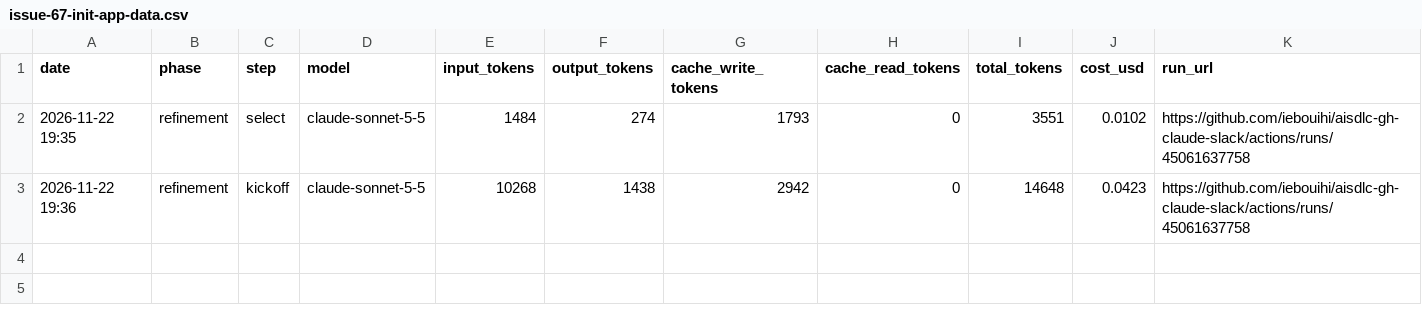
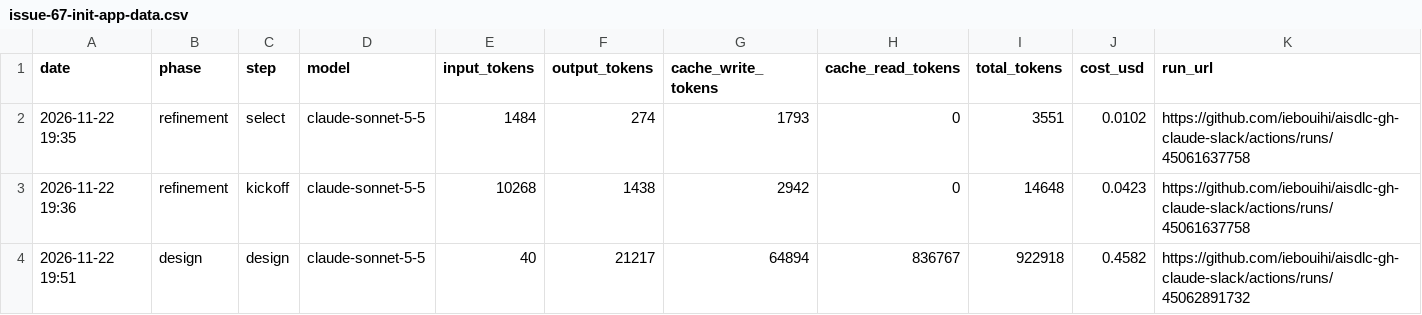
Before and after one commit to iebouihi/aisdlc-gh-claude-slack, a CSV file: token-usage/issue-67-init-app-data.csv, drawn as a sheet.

```diff
--- a/token-usage/issue-67-init-app-data.csv
+++ b/token-usage/issue-67-init-app-data.csv
@@ -3 +3,2 @@ date,phase,step,model,input_tokens,output_tokens,cache_write_tokens,cache_read_t
 2026-11-22 19:36,refinement,kickoff,claude-sonnet-5-5,10268,1438,2942,0,14648,0.0423,https://github.com/iebouihi/aisdlc-gh-claude-slack/actions/runs/45061637758
+2026-11-22 19:51,design,design,claude-sonnet-5-5,40,21217,64894,836767,922918,0.4582,https://github.com/iebouihi/aisdlc-gh-claude-slack/actions/runs/45062891732
```
